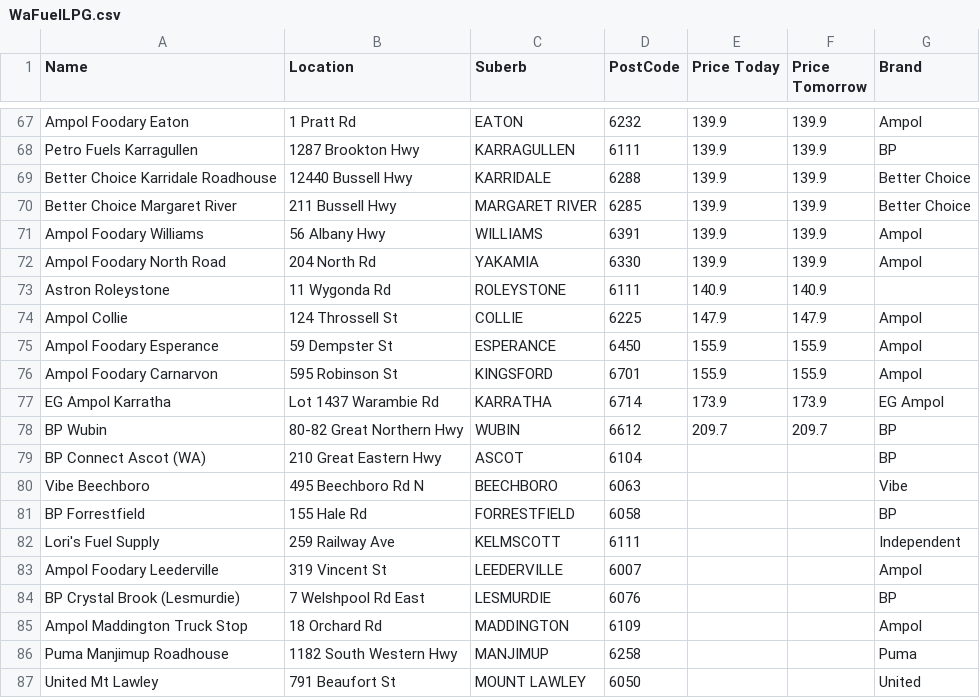
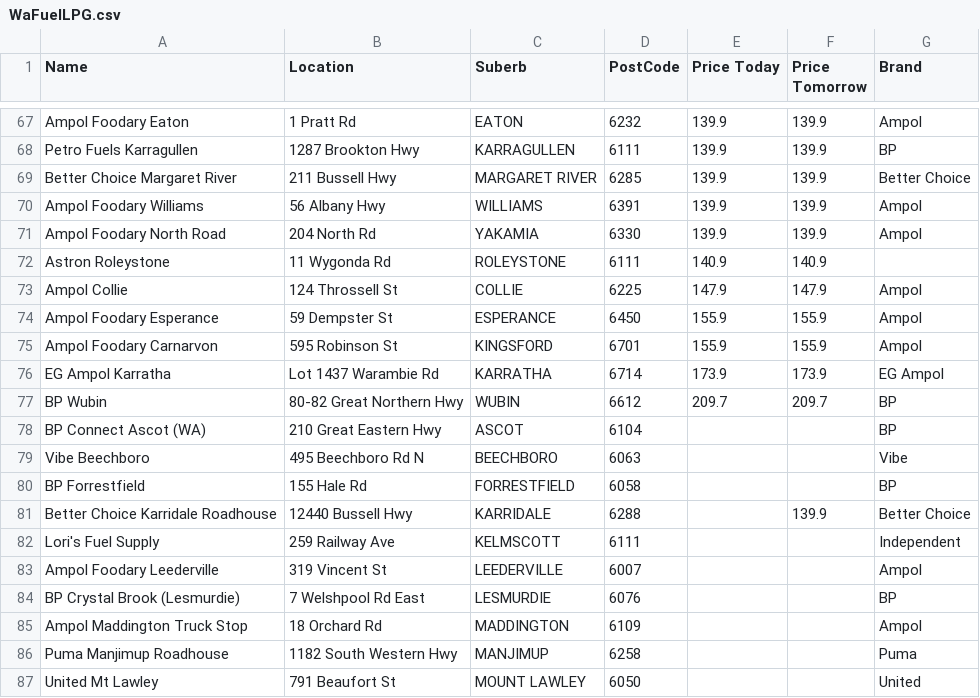
Before and after one commit to Luke3573/WaFuel, a CSV file: WaFuelLPG.csv, drawn as a sheet; only a part is shown, gaps mark what is left out; removed rows and columns are numbered as before the commit, all else as after; the diff names each change by its address in the sheet, - before the commit and + after, or states it on an @@ line.

```diff
--- a/WaFuelLPG.csv
+++ b/WaFuelLPG.csv
-row 69: Better Choice Karridale Roadhouse | 12440 Bussell Hwy | KARRIDALE | 6288 | 139.9 | 139.9 | Better Choice
+row 81: Better Choice Karridale Roadhouse | 12440 Bussell Hwy | KARRIDALE | 6288 |  | 139.9 | Better Choice
```
Also changed, not shown: WaFuel98.csv, WaFuelDSL.csv, 1 other file.
